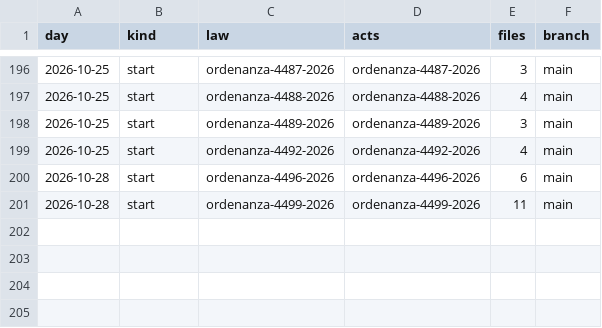
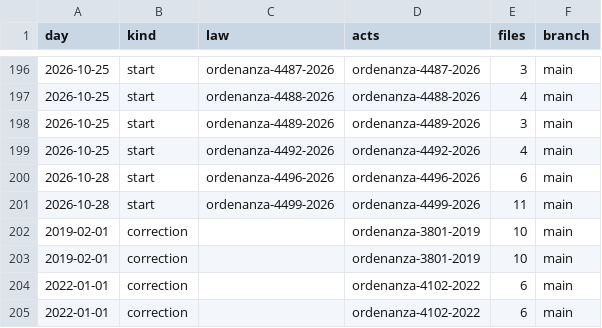
Before and after one commit to lexifina/argentina-coronel-rosales-city-law, a CSV file: data/commits.csv, drawn as a sheet; only a part is shown, gaps mark what is left out; the diff names each change by its address in the sheet, - before the commit and + after, or states it on an @@ line.

Commit message:
Documentation, tables, tools and REPRODUCE.md
Appended 4 commits to 4fd86e3dbd27 (4 of them corrections); corpus sha256 e173485999beebff883714e801560fc8a4ccc08314f8de63f5d1885c7713f465, data retrieved 2026-11-05.

```diff
--- a/data/commits.csv
+++ b/data/commits.csv
+row 202: 2019-02-01 | correction |  | ordenanza-3801-2019 | 10 | main
+row 203: 2019-02-01 | correction |  | ordenanza-3801-2019 | 10 | main
+row 204: 2022-01-01 | correction |  | ordenanza-4102-2022 | 6 | main
+row 205: 2022-01-01 | correction |  | ordenanza-4102-2022 | 6 | main
```
Also changed, not shown: 6 other files.
